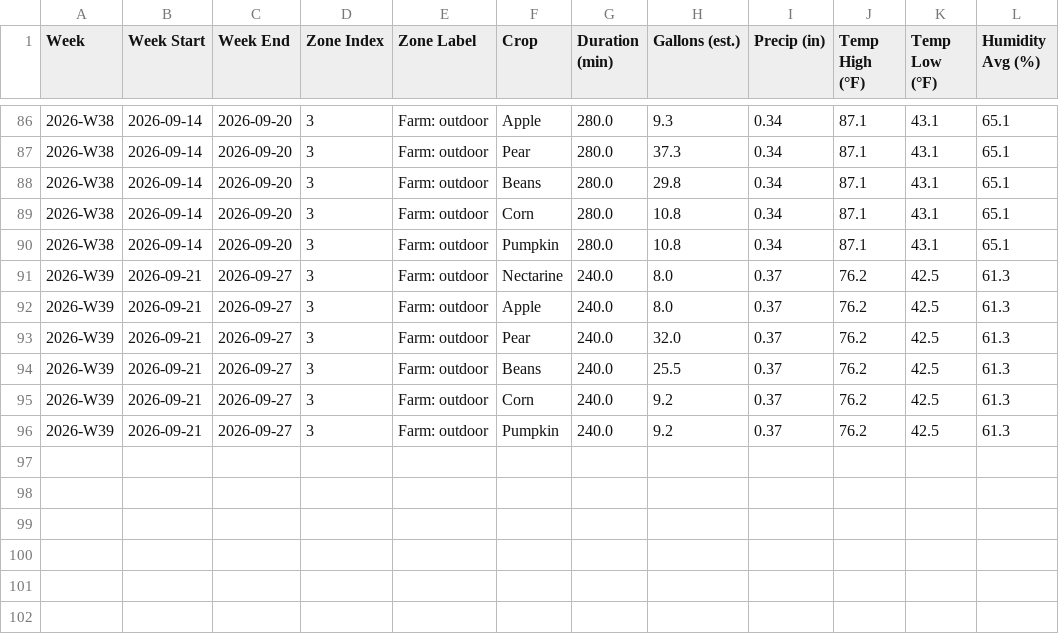
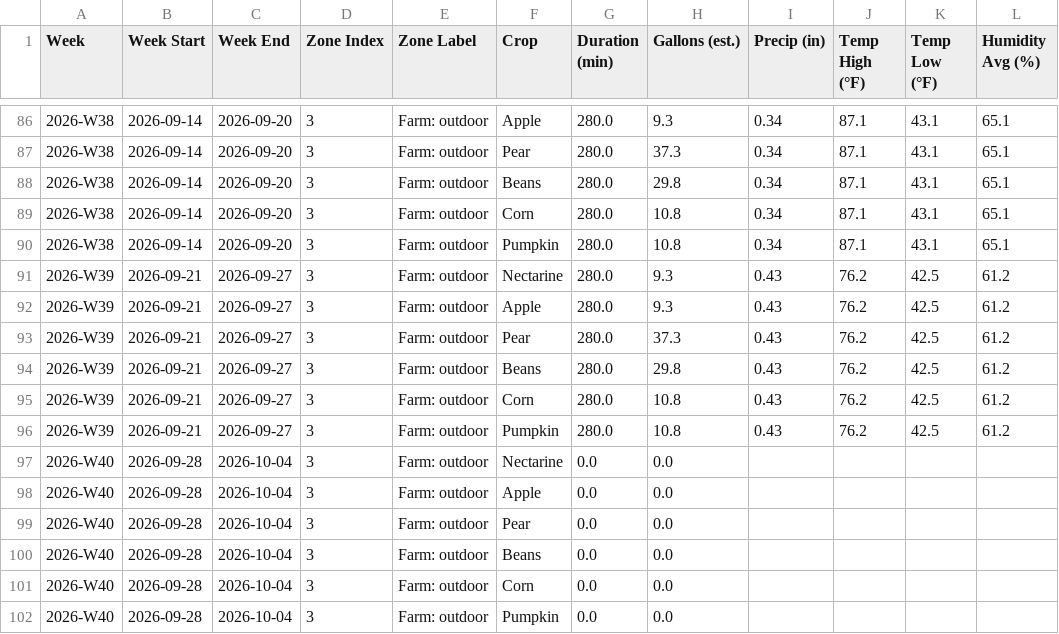
Before and after one commit to townsite-urban-farm/website, a CSV file: static/irrigation-reports/crops-all-weeks.csv, drawn as a sheet; only a part is shown, gaps mark what is left out.

```diff
--- a/static/irrigation-reports/crops-all-weeks.csv
+++ b/static/irrigation-reports/crops-all-weeks.csv
@@ -90,7 +90,13 @@ Week,Week Start,Week End,Zone Index,Zone Label,Crop,Duration (min),Gallons (est.
 2026-W38,2026-09-14,2026-09-20,3,Farm: outdoor,Pumpkin,280.0,10.8,0.34,87.1,43.1,65.1
-2026-W39,2026-09-21,2026-09-27,3,Farm: outdoor,Nectarine,240.0,8.0,0.37,76.2,42.5,61.3
-2026-W39,2026-09-21,2026-09-27,3,Farm: outdoor,Apple,240.0,8.0,0.37,76.2,42.5,61.3
-2026-W39,2026-09-21,2026-09-27,3,Farm: outdoor,Pear,240.0,32.0,0.37,76.2,42.5,61.3
-2026-W39,2026-09-21,2026-09-27,3,Farm: outdoor,Beans,240.0,25.5,0.37,76.2,42.5,61.3
-2026-W39,2026-09-21,2026-09-27,3,Farm: outdoor,Corn,240.0,9.2,0.37,76.2,42.5,61.3
-2026-W39,2026-09-21,2026-09-27,3,Farm: outdoor,Pumpkin,240.0,9.2,0.37,76.2,42.5,61.3
+2026-W39,2026-09-21,2026-09-27,3,Farm: outdoor,Nectarine,280.0,9.3,0.43,76.2,42.5,61.2
+2026-W39,2026-09-21,2026-09-27,3,Farm: outdoor,Apple,280.0,9.3,0.43,76.2,42.5,61.2
+2026-W39,2026-09-21,2026-09-27,3,Farm: outdoor,Pear,280.0,37.3,0.43,76.2,42.5,61.2
+2026-W39,2026-09-21,2026-09-27,3,Farm: outdoor,Beans,280.0,29.8,0.43,76.2,42.5,61.2
+2026-W39,2026-09-21,2026-09-27,3,Farm: outdoor,Corn,280.0,10.8,0.43,76.2,42.5,61.2
+2026-W39,2026-09-21,2026-09-27,3,Farm: outdoor,Pumpkin,280.0,10.8,0.43,76.2,42.5,61.2
+2026-W40,2026-09-28,2026-10-04,3,Farm: outdoor,Nectarine,0.0,0.0,,,,
+2026-W40,2026-09-28,2026-10-04,3,Farm: outdoor,Apple,0.0,0.0,,,,
+2026-W40,2026-09-28,2026-10-04,3,Farm: outdoor,Pear,0.0,0.0,,,,
+2026-W40,2026-09-28,2026-10-04,3,Farm: outdoor,Beans,0.0,0.0,,,,
+2026-W40,2026-09-28,2026-10-04,3,Farm: outdoor,Corn,0.0,0.0,,,,
+2026-W40,2026-09-28,2026-10-04,3,Farm: outdoor,Pumpkin,0.0,0.0,,,,
```
Also changed, not shown: static/irrigation-reports/all-weeks.csv, static/irrigation-reports/weekly/2026-W39-crops.csv, 4 other files.
